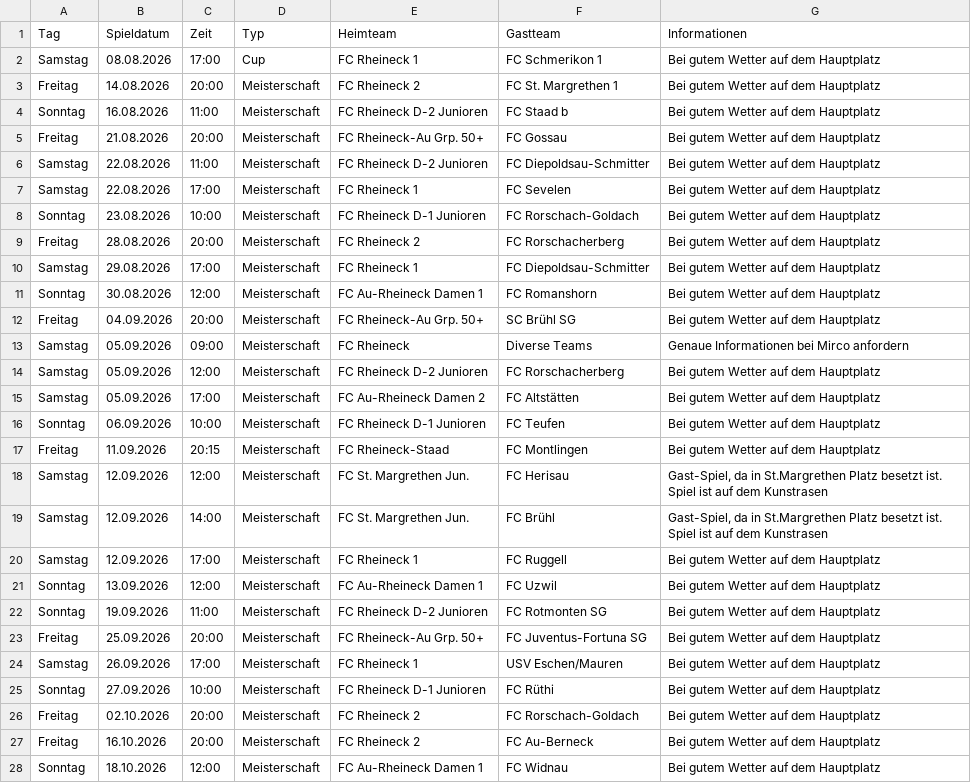
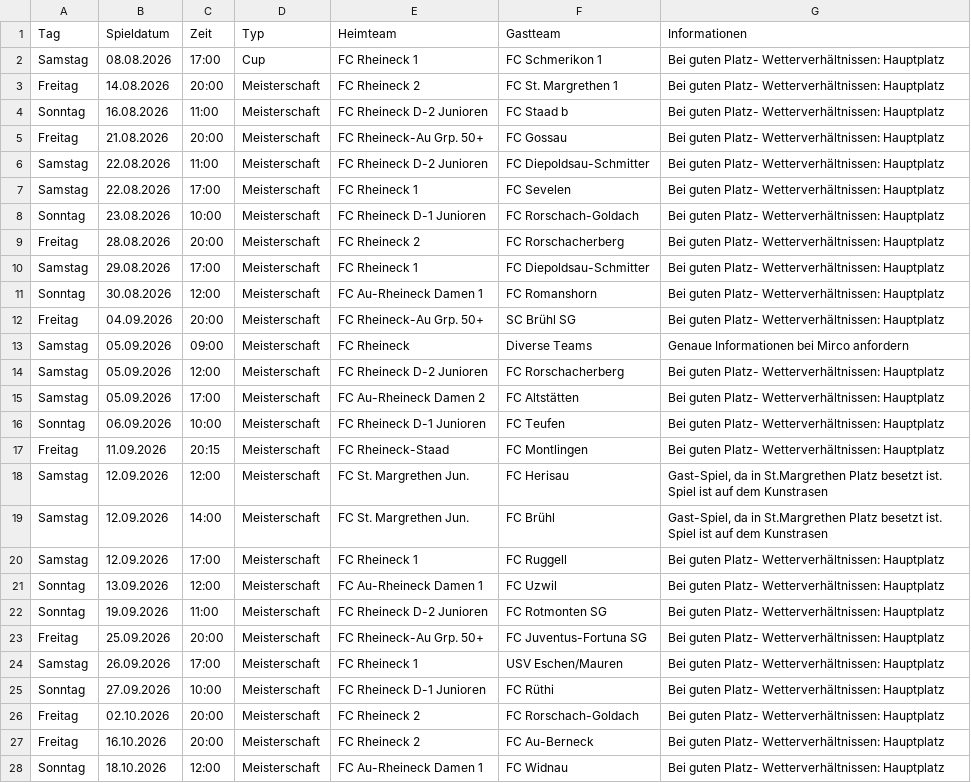
Before and after one commit to marsl21/heimspiele, a CSV file: spiele.csv, drawn as a sheet; only a part is shown; the diff covers the shown part only; the diff names each change by its address in the sheet, - before the commit and + after, or states it on an @@ line.

Commit message:
Add files via upload

```diff
--- a/spiele.csv
+++ b/spiele.csv
-G2:G12 (Informationen): Bei gutem Wetter auf dem Hauptplatz
+G2:G12 (Informationen): Bei guten Platz- Wetterverhältnissen: Hauptplatz
-G14:G17 (Informationen): Bei gutem Wetter auf dem Hauptplatz
+G14:G17 (Informationen): Bei guten Platz- Wetterverhältnissen: Hauptplatz
-G20:G28 (Informationen): Bei gutem Wetter auf dem Hauptplatz
+G20:G28 (Informationen): Bei guten Platz- Wetterverhältnissen: Hauptplatz
```
Also changed, not shown: 2 edited cells elsewhere in this file.
